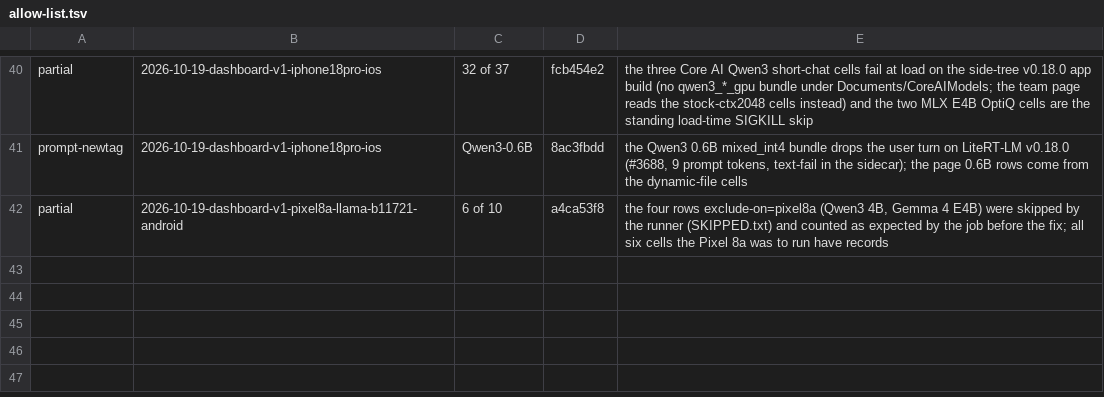
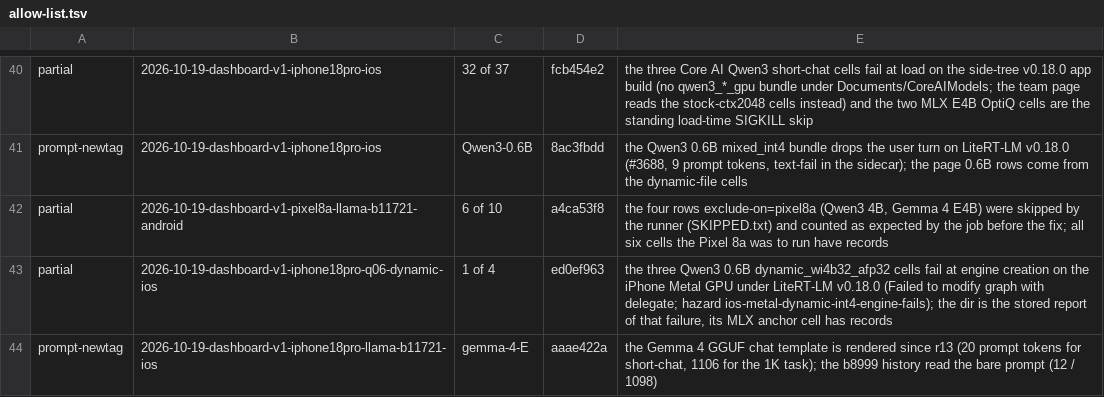
Before and after one commit to john-rocky/edge-llm-bench, a TSV file: ops/session-check/allow-list.tsv, drawn as a sheet; only a part is shown, gaps mark what is left out; the diff names each change by its address in the sheet, - before the commit and + after, or states it on an @@ line.

Commit message:
allow-list: partial for the 18 Pro's Qwen3 0.6B dynamic-file sitting (its three LiteRT-LM cells fail at engine creation on the Metal GPU, ed0ef963; the dir is the stored report of that failure) and prompt-newtag for the 18 Pro's llama.cpp b11721 sitting (the Gemma 4 chat template is rendered since aaae422a: 20 / 1106 prompt tokens where b8999's bare prompt read 12 / 1098)

```diff
--- a/ops/session-check/allow-list.tsv
+++ b/ops/session-check/allow-list.tsv
+row 43: partial | 2026-10-19-dashboard-v1-iphone18pro-q06-dynamic-ios | 1 of 4 | ed0ef963 | the three Qwen3 0.6B dynamic_wi4b32_afp32 cells fail at engine creation on the iPhone Metal GPU under LiteRT-LM v0.18.0 (Failed to modify graph with delegate; hazard ios-metal-dynamic-int4-engine-fails); the dir is the stored report of that failure, its MLX anchor cell has records
+row 44: prompt-newtag | 2026-10-19-dashboard-v1-iphone18pro-llama-b11721-ios | gemma-4-E | aaae422a | the Gemma 4 GGUF chat template is rendered since r13 (20 prompt tokens for short-chat, 1106 for the 1K task); the b8999 history read the bare prompt (12 / 1098)
```
